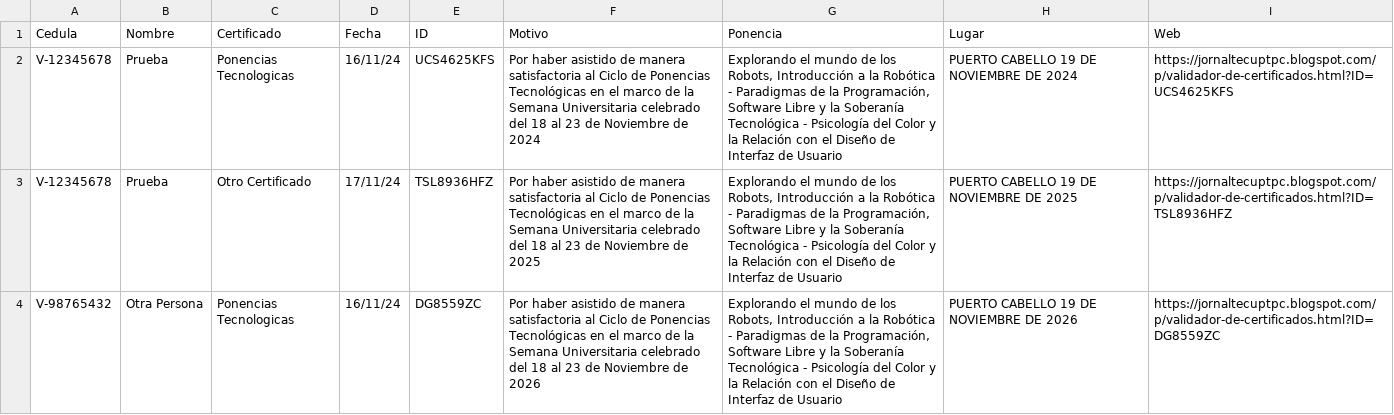
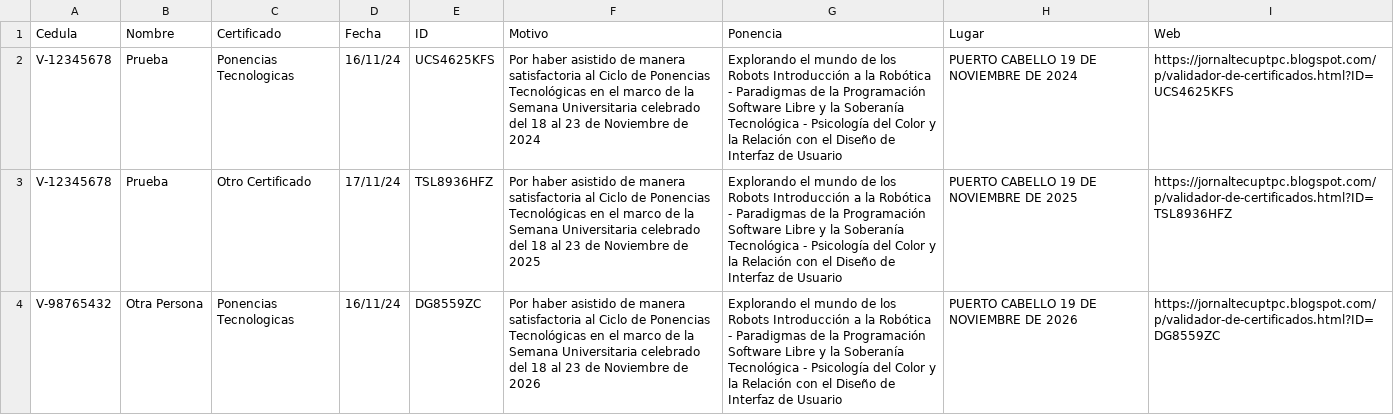
Before and after one commit to jesymca/validador_certificados, a CSV file: ponencias_tecnologicas.csv, drawn as a sheet.

Commit message:
act12

```diff
--- a/ponencias_tecnologicas.csv
+++ b/ponencias_tecnologicas.csv
@@ -1,4 +1,4 @@
 Cedula,Nombre,Certificado,Fecha,ID,Motivo,Ponencia,Lugar,Web
-V-12345678,Prueba,Ponencias Tecnologicas,16/11/24,UCS4625KFS,Por haber asistido de manera satisfactoria al Ciclo de Ponencias Tecnológicas en el marco de la Semana Universitaria celebrado del 18 al 23 de Noviembre de 2024,"Explorando el mundo de los Robots, Introducción a la Robótica - Paradigmas de la Programación, Software Libre y la Soberanía Tecnológica - Psicología del Color y la Relación con el Diseño de Interfaz de Usuario",PUERTO CABELLO 19 DE NOVIEMBRE DE 2024,https://jornaltecuptpc.blogspot.com/p/validador-de-certificados.html?ID=UCS4625KFS
-V-12345678,Prueba,Otro Certificado,17/11/24,TSL8936HFZ,Por haber asistido de manera satisfactoria al Ciclo de Ponencias Tecnológicas en el marco de la Semana Universitaria celebrado del 18 al 23 de Noviembre de 2025,"Explorando el mundo de los Robots, Introducción a la Robótica - Paradigmas de la Programación, Software Libre y la Soberanía Tecnológica - Psicología del Color y la Relación con el Diseño de Interfaz de Usuario",PUERTO CABELLO 19 DE NOVIEMBRE DE 2025,https://jornaltecuptpc.blogspot.com/p/validador-de-certificados.html?ID=TSL8936HFZ
-V-98765432,Otra Persona,Ponencias Tecnologicas,16/11/24,DG8559ZC,Por haber asistido de manera satisfactoria al Ciclo de Ponencias Tecnológicas en el marco de la Semana Universitaria celebrado del 18 al 23 de Noviembre de 2026,"Explorando el mundo de los Robots, Introducción a la Robótica - Paradigmas de la Programación, Software Libre y la Soberanía Tecnológica - Psicología del Color y la Relación con el Diseño de Interfaz de Usuario",PUERTO CABELLO 19 DE NOVIEMBRE DE 2026,https://jornaltecuptpc.blogspot.com/p/validador-de-certificados.html?ID=DG8559ZC
+V-12345678,Prueba,Ponencias Tecnologicas,16/11/24,UCS4625KFS,Por haber asistido de manera satisfactoria al Ciclo de Ponencias Tecnológicas en el marco de la Semana Universitaria celebrado del 18 al 23 de Noviembre de 2024,Explorando el mundo de los Robots Introducción a la Robótica - Paradigmas de la Programación Software Libre y la Soberanía Tecnológica - Psicología del Color y la Relación con el Diseño de Interfaz de Usuario,PUERTO CABELLO 19 DE NOVIEMBRE DE 2024,https://jornaltecuptpc.blogspot.com/p/validador-de-certificados.html?ID=UCS4625KFS
+V-12345678,Prueba,Otro Certificado,17/11/24,TSL8936HFZ,Por haber asistido de manera satisfactoria al Ciclo de Ponencias Tecnológicas en el marco de la Semana Universitaria celebrado del 18 al 23 de Noviembre de 2025,Explorando el mundo de los Robots Introducción a la Robótica - Paradigmas de la Programación Software Libre y la Soberanía Tecnológica - Psicología del Color y la Relación con el Diseño de Interfaz de Usuario,PUERTO CABELLO 19 DE NOVIEMBRE DE 2025,https://jornaltecuptpc.blogspot.com/p/validador-de-certificados.html?ID=TSL8936HFZ
+V-98765432,Otra Persona,Ponencias Tecnologicas,16/11/24,DG8559ZC,Por haber asistido de manera satisfactoria al Ciclo de Ponencias Tecnológicas en el marco de la Semana Universitaria celebrado del 18 al 23 de Noviembre de 2026,Explorando el mundo de los Robots Introducción a la Robótica - Paradigmas de la Programación Software Libre y la Soberanía Tecnológica - Psicología del Color y la Relación con el Diseño de Interfaz de Usuario,PUERTO CABELLO 19 DE NOVIEMBRE DE 2026,https://jornaltecuptpc.blogspot.com/p/validador-de-certificados.html?ID=DG8559ZC
```
